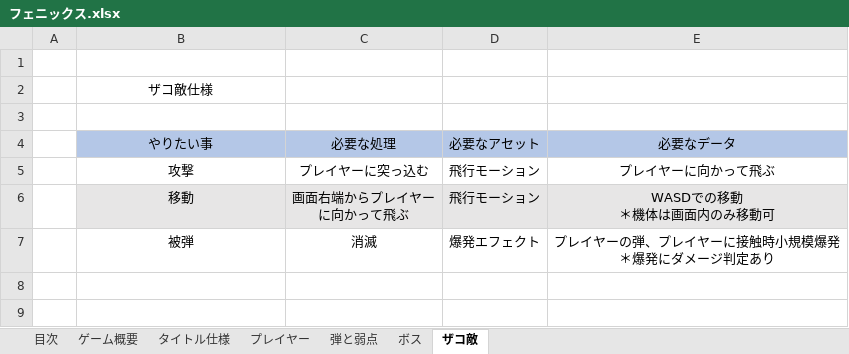
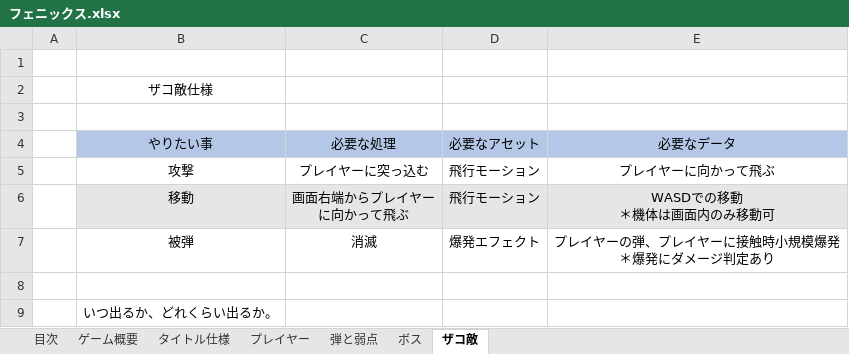
Before and after one commit to BlokyMose/Phoenix, an Excel workbook: proposal_etc/フェニックス.xlsx, sheet ザコ敵, drawn as a sheet; values as stored, in another font and other column widths than the file's, no borders; the diff names each change by its address in the sheet, - before the commit and + after, or states it on an @@ line.

```diff
--- a/proposal_etc/フェニックス.xlsx (sheet ザコ敵)
+++ b/proposal_etc/フェニックス.xlsx (sheet ザコ敵)
+row 8: (empty)
+row 9:  | いつ出るか、どれくらい出るか。
```
Also changed, not shown: sheet 目次, sheet ゲーム概要, 9 other files.
